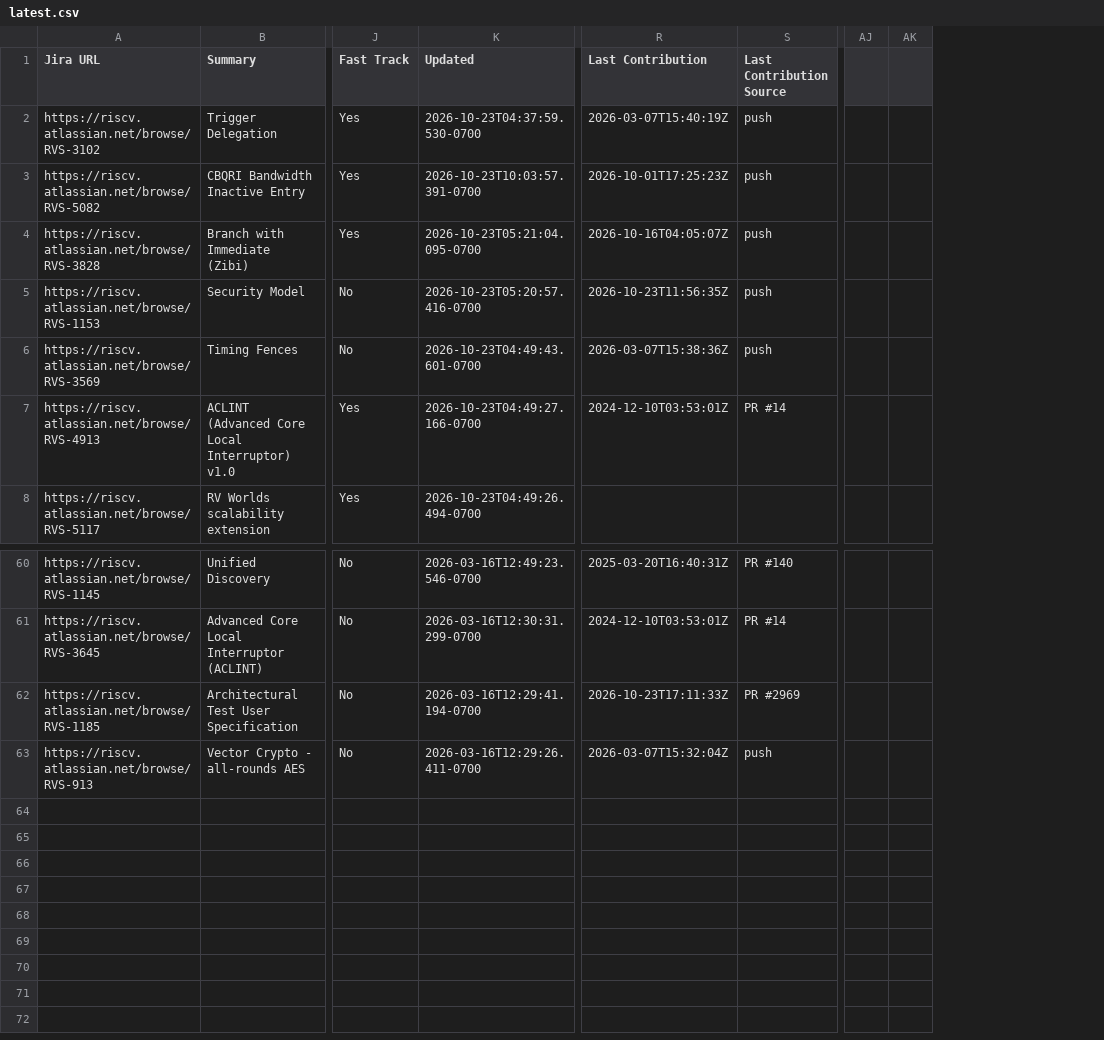
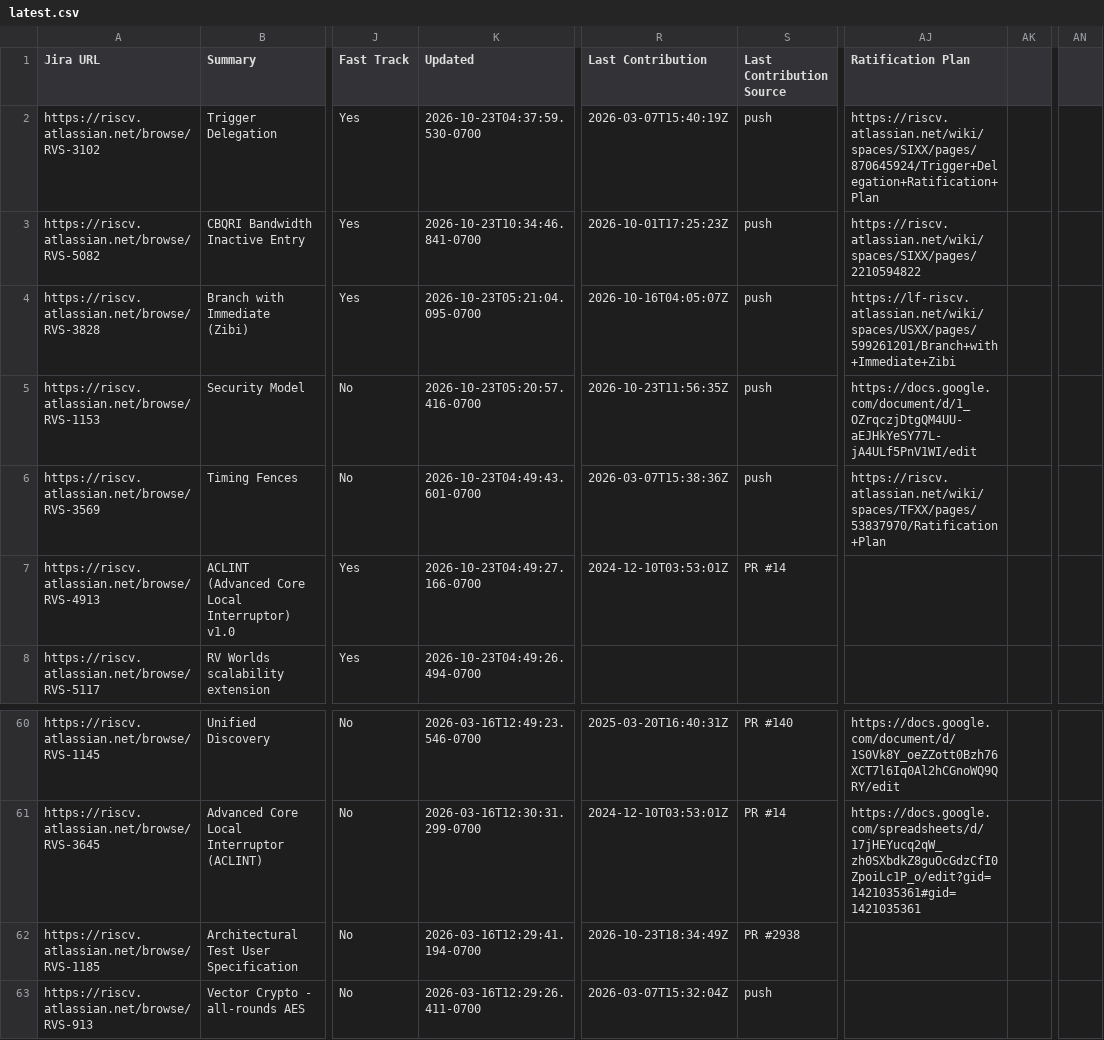
Before and after one commit to riscv/adm-spec-dashboard, a CSV file: web-ui/public/latest.csv, drawn as a sheet; only a part is shown, gaps mark what is left out; removed rows and columns are numbered as before the commit, all else as after; the diff names each change by its address in the sheet, - before the commit and + after, or states it on an @@ line.

```diff
--- a/web-ui/public/latest.csv
+++ b/web-ui/public/latest.csv
-column AJ, empty
-column AK, empty
+column AJ (Ratification Plan), rows 2-6: https://riscv.atlassian.net/wiki/spaces/SIXX/pages/870645924/Trigger+Delegation+Ratification+Plan | https://riscv.atlassian.net/wiki/spaces/SIXX/pages/2210594822 | https://lf-riscv.atlassian.net/wiki/spaces/USXX/pages/599261201/Branch+with+Immediate+Zibi | https://docs.google.com/document/d/1_OZrqczjDtgQM4UU-aEJHkYeSY77L-jA4ULf5PnV1WI/edit | https://riscv.atlassian.net/wiki/spaces/TFXX/pages/53837970/Ratification+Plan; rows 60-61: https://docs.google.com/document/d/1S0Vk8Y_oeZZott0Bzh76XCT7l6Iq0Al2hCGnoWQ9QRY/edit | https://docs.google.com/spreadsheets/d/17jHEYucq2qW_zh0SXbdkZ8guOcGdzCfI0ZpoiLc1P_o/edit?gid=1421035361#gid=1421035361
+column AK, empty
+column AN, empty
-K3 (Updated): 2026-10-23T10:03:57.391-0700
+K3 (Updated): 2026-10-23T10:34:46.841-0700
-R62 (Last Contribution): 2026-10-23T17:11:33Z
+R62 (Last Contribution): 2026-10-23T18:34:49Z
-S62 (Last Contribution Source): PR #2969
+S62 (Last Contribution Source): PR #2938
```
Also changed, not shown: 2 other files.
